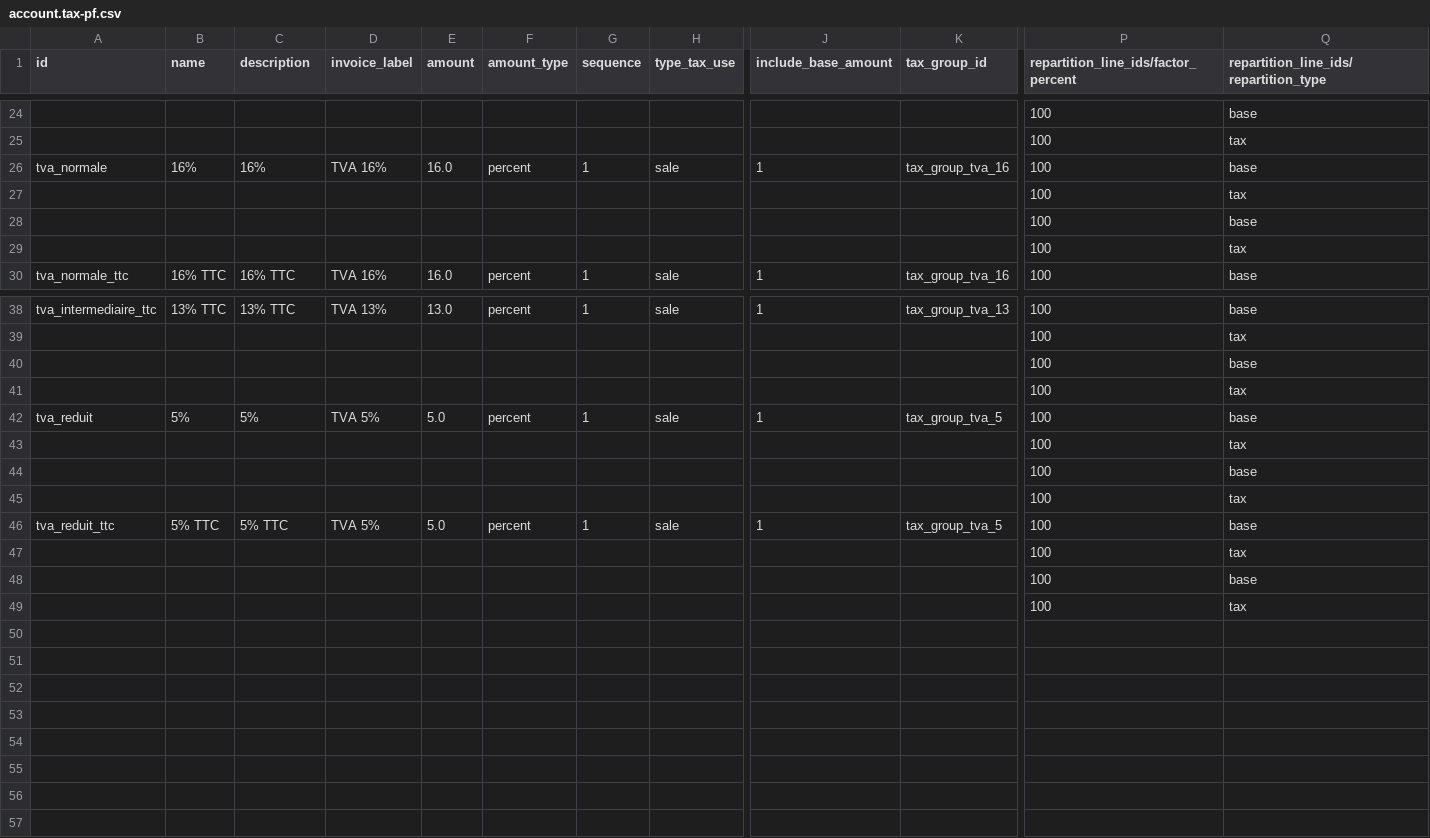
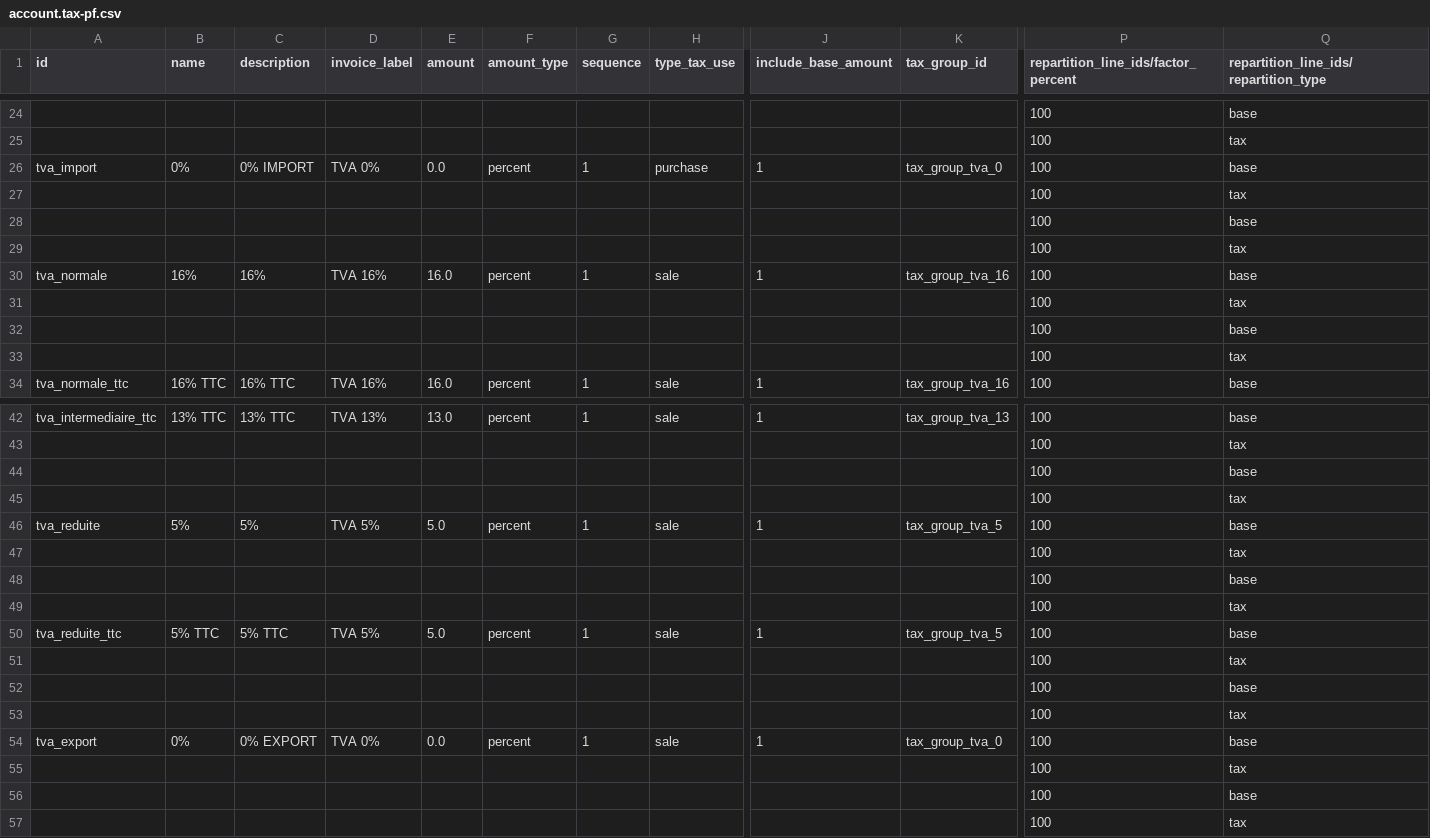
Before and after one commit to jburckel/l10n_pf, a CSV file: data/template/account.tax-pf.csv, drawn as a sheet; only a part is shown, gaps mark what is left out; addresses are those after the commit; rows hold the shown columns only; the diff names each change by its address in the sheet, - before the commit and + after, or states it on an @@ line.

Commit message:
Taxes definition, group taxes and fiscal positions

```diff
--- a/data/template/account.tax-pf.csv
+++ b/data/template/account.tax-pf.csv
+row 26: tva_import | 0% | 0% IMPORT | TVA 0% | 0.0 | percent | 1 | purchase | 1 | tax_group_tva_0 | 100 | base
+row 27:  |  |  |  |  |  |  |  |  |  | 100 | tax
+row 28:  |  |  |  |  |  |  |  |  |  | 100 | base
+row 29:  |  |  |  |  |  |  |  |  |  | 100 | tax
-A46 (id): tva_reduit
+A46 (id): tva_reduite
-A50 (id): tva_reduit_ttc
+A50 (id): tva_reduite_ttc
+row 54: tva_export | 0% | 0% EXPORT | TVA 0% | 0.0 | percent | 1 | sale | 1 | tax_group_tva_0 | 100 | base
+row 55:  |  |  |  |  |  |  |  |  |  | 100 | tax
+row 56:  |  |  |  |  |  |  |  |  |  | 100 | base
+row 57:  |  |  |  |  |  |  |  |  |  | 100 | tax
```
Also changed, not shown: data/template/account.fiscal.position-pf.csv, data/template/account.tax.group-pf.csv.
